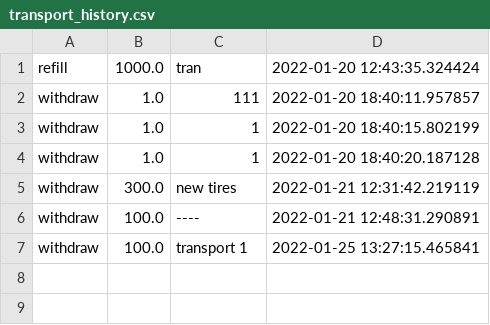
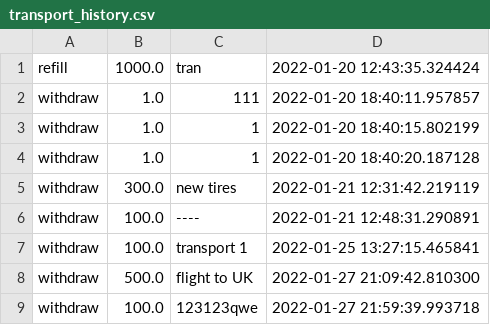
Before and after one commit to Clamator/tkinter, a CSV file: wallet_project/categories/transport_history.csv, drawn as a sheet.

```diff
--- a/wallet_project/categories/transport_history.csv
+++ b/wallet_project/categories/transport_history.csv
@@ -7 +7,3 @@ withdraw,100.0,----,2022-01-21 12:48:31.290891
 withdraw,100.0,transport 1,2022-01-25 13:27:15.465841
+withdraw,500.0,flight to UK,2022-01-27 21:09:42.810300
+withdraw,100.0,123123qwe,2022-01-27 21:59:39.993718
```
Also changed, not shown: wallet_project/categories/common_history.csv, wallet_project/categories/food_history.csv, 8 other files.
